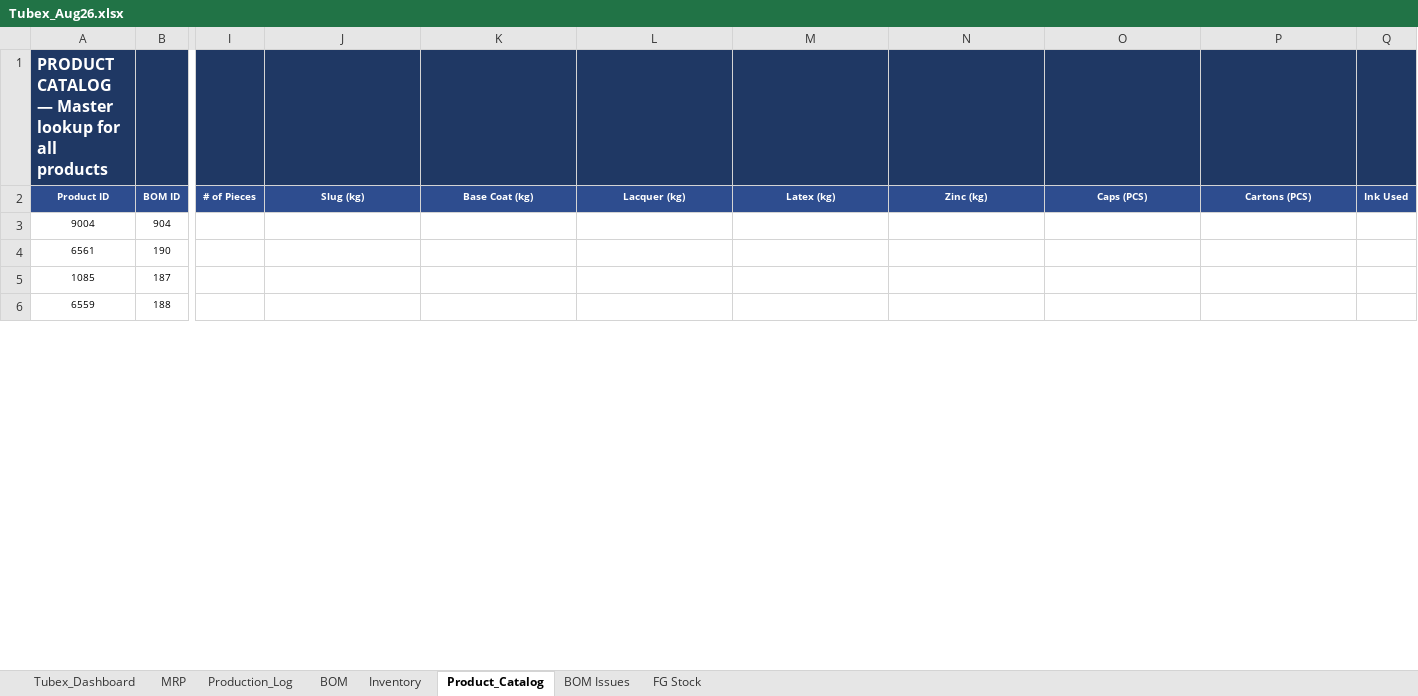
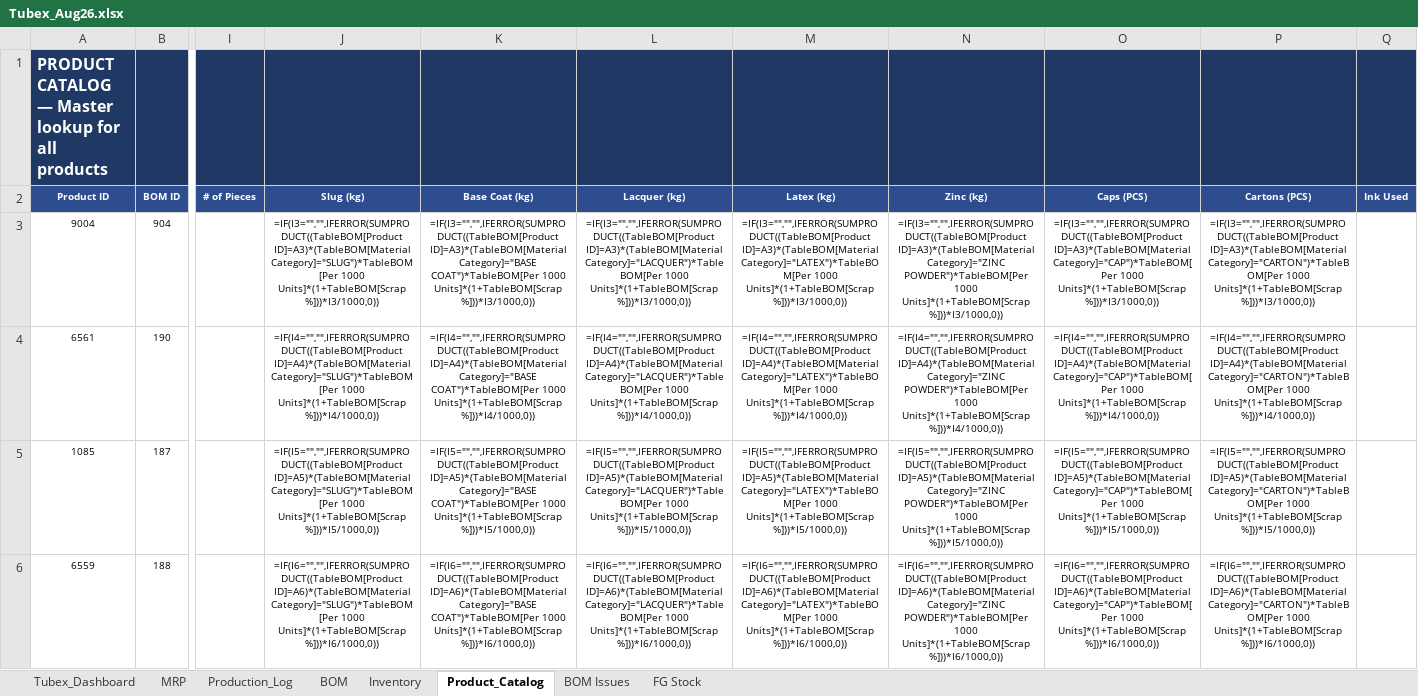
Before and after one commit to ckndr/alpha-containers, an Excel workbook: Tubex_Aug26.xlsx, sheet Product_Catalog, drawn as a sheet; only a part is shown, gaps mark what is left out; values as stored, in another font and other column widths than the file's, no borders; formulas without a stored value are shown as written; the diff covers the shown part only; the diff names each change by its address in the sheet, - before the commit and + after, or states it on an @@ line.

```diff
--- a/Tubex_Aug26.xlsx (sheet Product_Catalog)
+++ b/Tubex_Aug26.xlsx (sheet Product_Catalog)
-J3 (Slug (kg)): (empty)
+J3 (Slug (kg)): =IF(I3="","",IFERROR(SUMPRODUCT((TableBOM[Product ID]=A3)*(TableBOM[Material Category]="SLUG")*TableBOM[Per 1000 Units]*(1+TableBOM[Scrap %]))*I3/1000,0))
-K3 (Base Coat (kg)): (empty)
+K3 (Base Coat (kg)): =IF(I3="","",IFERROR(SUMPRODUCT((TableBOM[Product ID]=A3)*(TableBOM[Material Category]="BASE COAT")*TableBOM[Per 1000 Units]*(1+TableBOM[Scrap %]))*I3/1000,0))
-L3 (Lacquer (kg)): (empty)
+L3 (Lacquer (kg)): =IF(I3="","",IFERROR(SUMPRODUCT((TableBOM[Product ID]=A3)*(TableBOM[Material Category]="LACQUER")*TableBOM[Per 1000 Units]*(1+TableBOM[Scrap %]))*I3/1000,0))
-M3 (Latex (kg)): (empty)
+M3 (Latex (kg)): =IF(I3="","",IFERROR(SUMPRODUCT((TableBOM[Product ID]=A3)*(TableBOM[Material Category]="LATEX")*TableBOM[Per 1000 Units]*(1+TableBOM[Scrap %]))*I3/1000,0))
-N3 (Zinc (kg)): (empty)
+N3 (Zinc (kg)): =IF(I3="","",IFERROR(SUMPRODUCT((TableBOM[Product ID]=A3)*(TableBOM[Material Category]="ZINC POWDER")*TableBOM[Per 1000 Units]*(1+TableBOM[Scrap %]))*I3/1000,0))
-O3 (Caps (PCS)): (empty)
+O3 (Caps (PCS)): =IF(I3="","",IFERROR(SUMPRODUCT((TableBOM[Product ID]=A3)*(TableBOM[Material Category]="CAP")*TableBOM[Per 1000 Units]*(1+TableBOM[Scrap %]))*I3/1000,0))
-P3 (Cartons (PCS)): (empty)
+P3 (Cartons (PCS)): =IF(I3="","",IFERROR(SUMPRODUCT((TableBOM[Product ID]=A3)*(TableBOM[Material Category]="CARTON")*TableBOM[Per 1000 Units]*(1+TableBOM[Scrap %]))*I3/1000,0))
-J4 (Slug (kg)): (empty)
+J4 (Slug (kg)): =IF(I4="","",IFERROR(SUMPRODUCT((TableBOM[Product ID]=A4)*(TableBOM[Material Category]="SLUG")*TableBOM[Per 1000 Units]*(1+TableBOM[Scrap %]))*I4/1000,0))
-K4 (Base Coat (kg)): (empty)
+K4 (Base Coat (kg)): =IF(I4="","",IFERROR(SUMPRODUCT((TableBOM[Product ID]=A4)*(TableBOM[Material Category]="BASE COAT")*TableBOM[Per 1000 Units]*(1+TableBOM[Scrap %]))*I4/1000,0))
-L4 (Lacquer (kg)): (empty)
+L4 (Lacquer (kg)): =IF(I4="","",IFERROR(SUMPRODUCT((TableBOM[Product ID]=A4)*(TableBOM[Material Category]="LACQUER")*TableBOM[Per 1000 Units]*(1+TableBOM[Scrap %]))*I4/1000,0))
-M4 (Latex (kg)): (empty)
+M4 (Latex (kg)): =IF(I4="","",IFERROR(SUMPRODUCT((TableBOM[Product ID]=A4)*(TableBOM[Material Category]="LATEX")*TableBOM[Per 1000 Units]*(1+TableBOM[Scrap %]))*I4/1000,0))
-N4 (Zinc (kg)): (empty)
+N4 (Zinc (kg)): =IF(I4="","",IFERROR(SUMPRODUCT((TableBOM[Product ID]=A4)*(TableBOM[Material Category]="ZINC POWDER")*TableBOM[Per 1000 Units]*(1+TableBOM[Scrap %]))*I4/1000,0))
-O4 (Caps (PCS)): (empty)
+O4 (Caps (PCS)): =IF(I4="","",IFERROR(SUMPRODUCT((TableBOM[Product ID]=A4)*(TableBOM[Material Category]="CAP")*TableBOM[Per 1000 Units]*(1+TableBOM[Scrap %]))*I4/1000,0))
-P4 (Cartons (PCS)): (empty)
+P4 (Cartons (PCS)): =IF(I4="","",IFERROR(SUMPRODUCT((TableBOM[Product ID]=A4)*(TableBOM[Material Category]="CARTON")*TableBOM[Per 1000 Units]*(1+TableBOM[Scrap %]))*I4/1000,0))
-J5 (Slug (kg)): (empty)
+J5 (Slug (kg)): =IF(I5="","",IFERROR(SUMPRODUCT((TableBOM[Product ID]=A5)*(TableBOM[Material Category]="SLUG")*TableBOM[Per 1000 Units]*(1+TableBOM[Scrap %]))*I5/1000,0))
-K5 (Base Coat (kg)): (empty)
+K5 (Base Coat (kg)): =IF(I5="","",IFERROR(SUMPRODUCT((TableBOM[Product ID]=A5)*(TableBOM[Material Category]="BASE COAT")*TableBOM[Per 1000 Units]*(1+TableBOM[Scrap %]))*I5/1000,0))
-L5 (Lacquer (kg)): (empty)
+L5 (Lacquer (kg)): =IF(I5="","",IFERROR(SUMPRODUCT((TableBOM[Product ID]=A5)*(TableBOM[Material Category]="LACQUER")*TableBOM[Per 1000 Units]*(1+TableBOM[Scrap %]))*I5/1000,0))
-M5 (Latex (kg)): (empty)
+M5 (Latex (kg)): =IF(I5="","",IFERROR(SUMPRODUCT((TableBOM[Product ID]=A5)*(TableBOM[Material Category]="LATEX")*TableBOM[Per 1000 Units]*(1+TableBOM[Scrap %]))*I5/1000,0))
-N5 (Zinc (kg)): (empty)
+N5 (Zinc (kg)): =IF(I5="","",IFERROR(SUMPRODUCT((TableBOM[Product ID]=A5)*(TableBOM[Material Category]="ZINC POWDER")*TableBOM[Per 1000 Units]*(1+TableBOM[Scrap %]))*I5/1000,0))
-O5 (Caps (PCS)): (empty)
+O5 (Caps (PCS)): =IF(I5="","",IFERROR(SUMPRODUCT((TableBOM[Product ID]=A5)*(TableBOM[Material Category]="CAP")*TableBOM[Per 1000 Units]*(1+TableBOM[Scrap %]))*I5/1000,0))
-P5 (Cartons (PCS)): (empty)
+P5 (Cartons (PCS)): =IF(I5="","",IFERROR(SUMPRODUCT((TableBOM[Product ID]=A5)*(TableBOM[Material Category]="CARTON")*TableBOM[Per 1000 Units]*(1+TableBOM[Scrap %]))*I5/1000,0))
-J6 (Slug (kg)): (empty)
+J6 (Slug (kg)): =IF(I6="","",IFERROR(SUMPRODUCT((TableBOM[Product ID]=A6)*(TableBOM[Material Category]="SLUG")*TableBOM[Per 1000 Units]*(1+TableBOM[Scrap %]))*I6/1000,0))
-K6 (Base Coat (kg)): (empty)
+K6 (Base Coat (kg)): =IF(I6="","",IFERROR(SUMPRODUCT((TableBOM[Product ID]=A6)*(TableBOM[Material Category]="BASE COAT")*TableBOM[Per 1000 Units]*(1+TableBOM[Scrap %]))*I6/1000,0))
-L6 (Lacquer (kg)): (empty)
+L6 (Lacquer (kg)): =IF(I6="","",IFERROR(SUMPRODUCT((TableBOM[Product ID]=A6)*(TableBOM[Material Category]="LACQUER")*TableBOM[Per 1000 Units]*(1+TableBOM[Scrap %]))*I6/1000,0))
-M6 (Latex (kg)): (empty)
+M6 (Latex (kg)): =IF(I6="","",IFERROR(SUMPRODUCT((TableBOM[Product ID]=A6)*(TableBOM[Material Category]="LATEX")*TableBOM[Per 1000 Units]*(1+TableBOM[Scrap %]))*I6/1000,0))
-N6 (Zinc (kg)): (empty)
+N6 (Zinc (kg)): =IF(I6="","",IFERROR(SUMPRODUCT((TableBOM[Product ID]=A6)*(TableBOM[Material Category]="ZINC POWDER")*TableBOM[Per 1000 Units]*(1+TableBOM[Scrap %]))*I6/1000,0))
-O6 (Caps (PCS)): (empty)
+O6 (Caps (PCS)): =IF(I6="","",IFERROR(SUMPRODUCT((TableBOM[Product ID]=A6)*(TableBOM[Material Category]="CAP")*TableBOM[Per 1000 Units]*(1+TableBOM[Scrap %]))*I6/1000,0))
-P6 (Cartons (PCS)): (empty)
+P6 (Cartons (PCS)): =IF(I6="","",IFERROR(SUMPRODUCT((TableBOM[Product ID]=A6)*(TableBOM[Material Category]="CARTON")*TableBOM[Per 1000 Units]*(1+TableBOM[Scrap %]))*I6/1000,0))
```
Also changed, not shown: 343 edited cells elsewhere in this sheet, sheet Tubex_Dashboard, sheet Inventory, sheet FG Stock, sheet MRP, sheet Production_Log, hidden cells, 1 other file.
